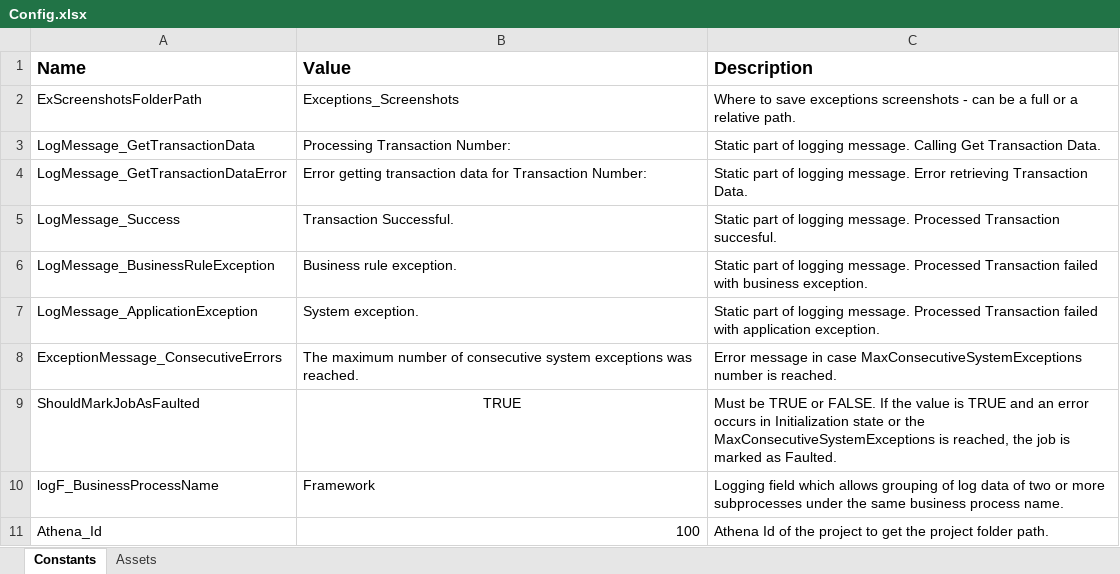
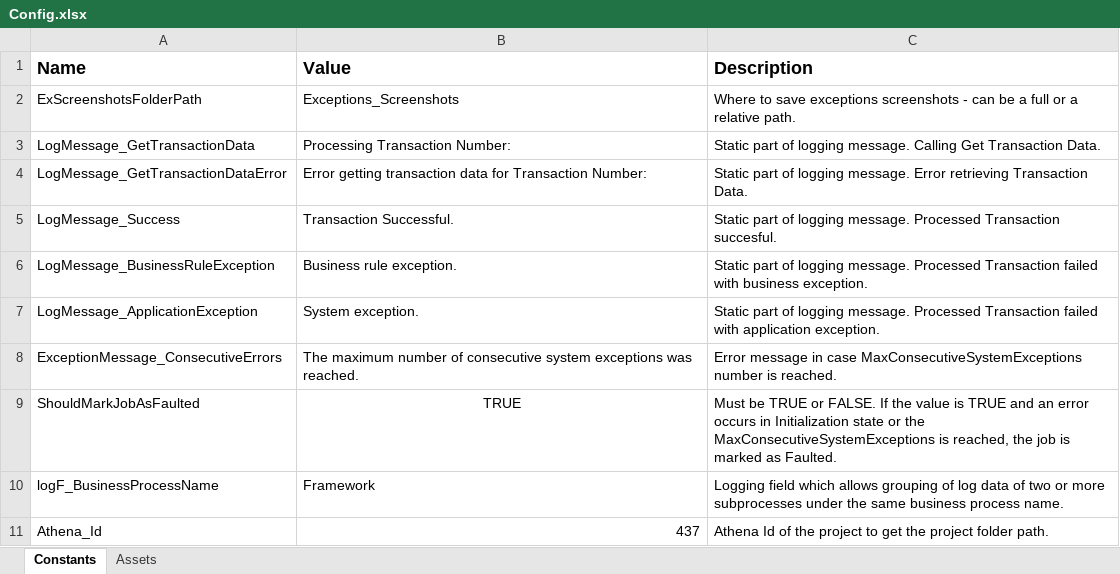
Before and after one commit to jahnav1/ScotiaBank, an Excel workbook: UP_Process_Performer_UnsecuredVendorA50ROO/Data/Config.xlsx, sheet Constants, drawn as a sheet; values as stored, in another font and other column widths than the file's, no borders; the diff names each change by its address in the sheet, - before the commit and + after, or states it on an @@ line.

```diff
--- a/UP_Process_Performer_UnsecuredVendorA50ROO/Data/Config.xlsx (sheet Constants)
+++ b/UP_Process_Performer_UnsecuredVendorA50ROO/Data/Config.xlsx (sheet Constants)
-B11 (Value): 100
+B11 (Value): 437
```
Also changed, not shown: sheet Assets.
